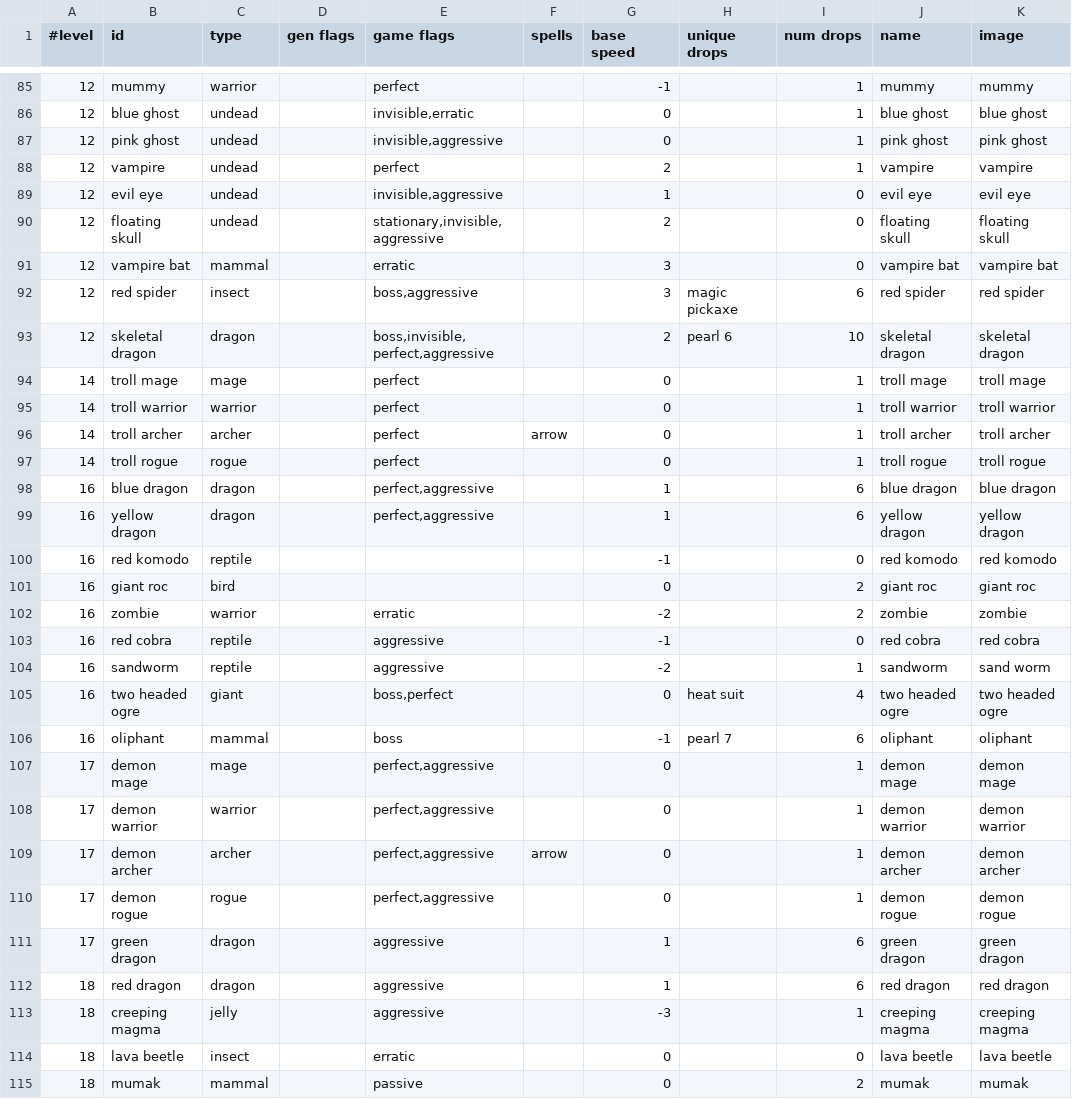
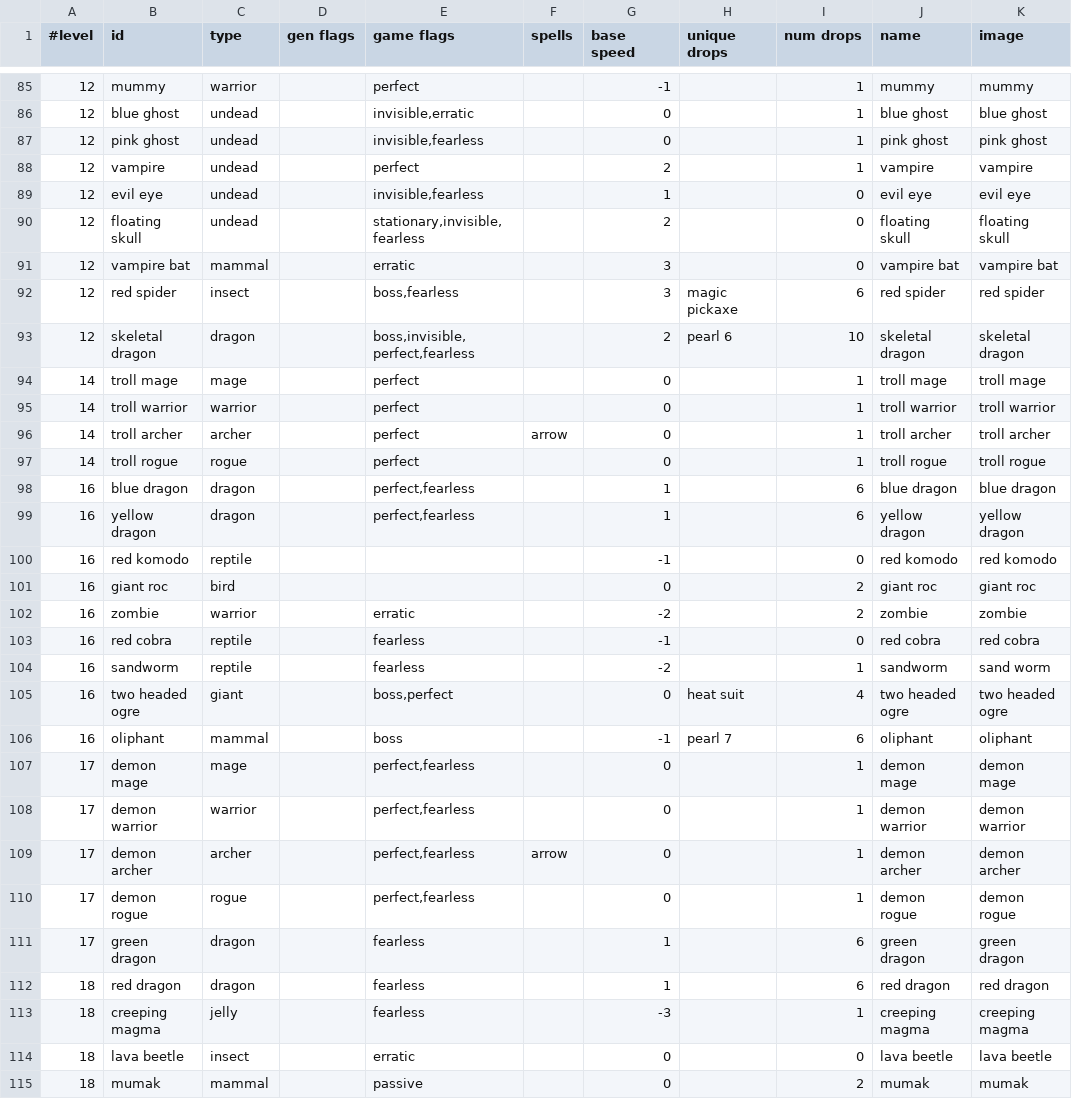
Before and after one commit to jonathanacross/pow, a TSV file: src/main/resources/data/monsters-input.tsv, drawn as a sheet; only a part is shown, gaps mark what is left out; the diff covers the shown part only; the diff names each change by its address in the sheet, - before the commit and + after, or states it on an @@ line.

Commit message:
implmenting other monster behavior flags

```diff
--- a/src/main/resources/data/monsters-input.tsv
+++ b/src/main/resources/data/monsters-input.tsv
-E87 (game flags): invisible,aggressive
+E87 (game flags): invisible,fearless
-E89 (game flags): invisible,aggressive
+E89 (game flags): invisible,fearless
-E90 (game flags): stationary,invisible,aggressive
+E90 (game flags): stationary,invisible,fearless
-E92 (game flags): boss,aggressive
+E92 (game flags): boss,fearless
-E93 (game flags): boss,invisible,perfect,aggressive
+E93 (game flags): boss,invisible,perfect,fearless
-E98:E99 (game flags): perfect,aggressive
+E98:E99 (game flags): perfect,fearless
-E103:E104 (game flags): aggressive
+E103:E104 (game flags): fearless
-E107:E110 (game flags): perfect,aggressive
+E107:E110 (game flags): perfect,fearless
-E111:E113 (game flags): aggressive
+E111:E113 (game flags): fearless
```
Also changed, not shown: 23 edited cells elsewhere in this file, src/main/resources/data/monsters.tsv, 2 other files.
